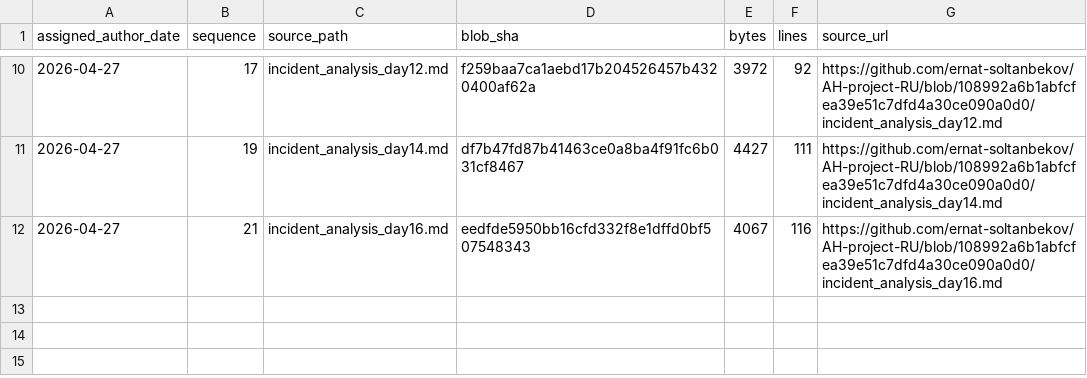
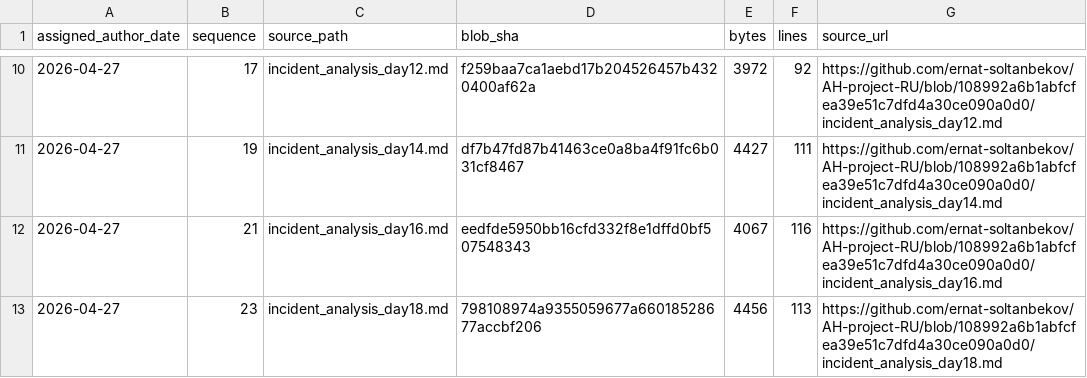
Before and after one commit to GhostOfAstana/AH-project-RU, a TSV file: source-catalog-2026-09-30/daily/2026-04-27.tsv, drawn as a sheet; only a part is shown, gaps mark what is left out; the diff names each change by its address in the sheet, - before the commit and + after, or states it on an @@ line.

Commit message:
catalog: add source metadata for 2026-04-27 #23 (backfill generated 2026-09-30)

```diff
--- a/source-catalog-2026-09-30/daily/2026-04-27.tsv
+++ b/source-catalog-2026-09-30/daily/2026-04-27.tsv
+row 13: 2026-04-27 | 23 | incident_analysis_day18.md | 798108974a9355059677a66018528677accbf206 | 4456 | 113 | https://github.com/ernat-soltanbekov/AH-project-RU/blob/108992a6b1abfcfea39e51c7dfd4a30ce090a0d0/incident_analysis_day18.md
```
